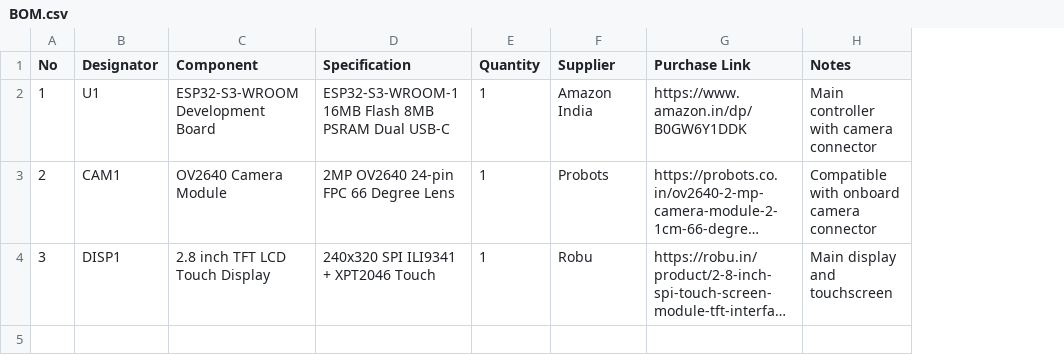
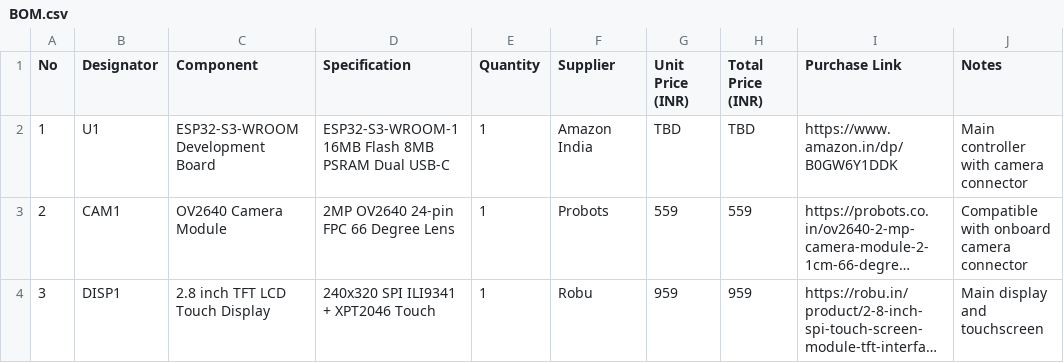
Before and after one commit to SanjayBinayak/Nova, a CSV file: BOM.csv, drawn as a sheet; long unchanged cells end in …; the diff names each change by its address in the sheet, - before the commit and + after, or states it on an @@ line.

Commit message:
Add unit and total price columns to BOM
Updated BOM.csv to include unit and total prices for components.

```diff
--- a/BOM.csv
+++ b/BOM.csv
+column G (Unit Price (INR)), rows 2-4: TBD | 559 | 959
+column H (Total Price (INR)), rows 2-4: TBD | 559 | 959
```
